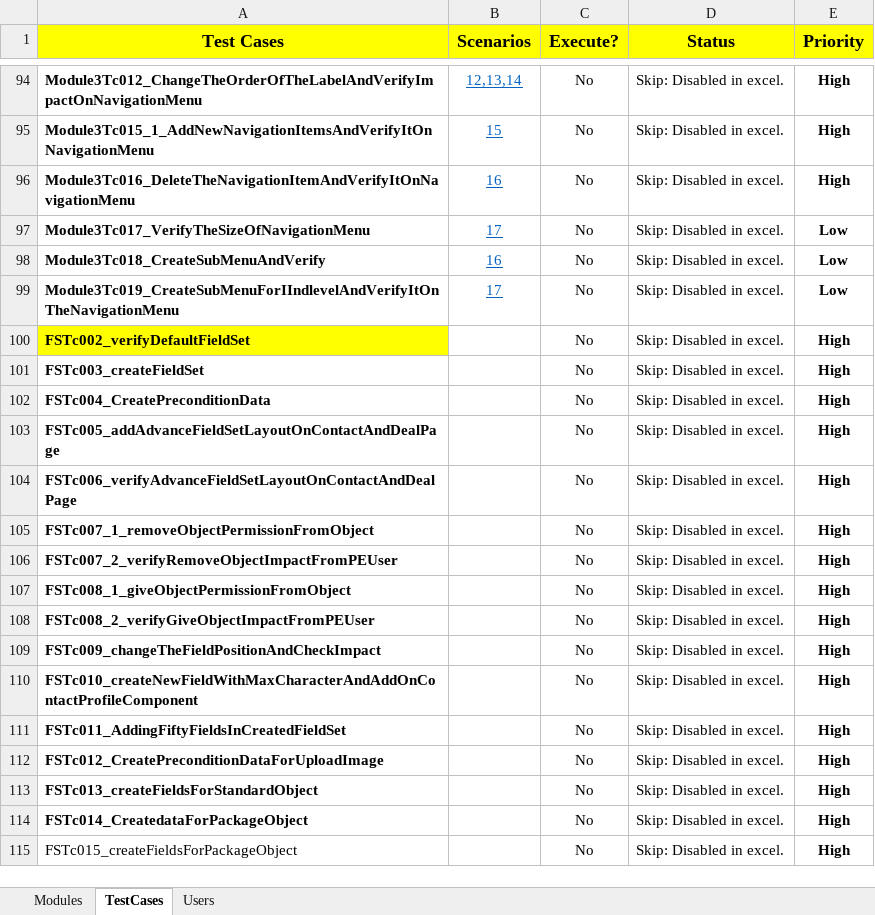
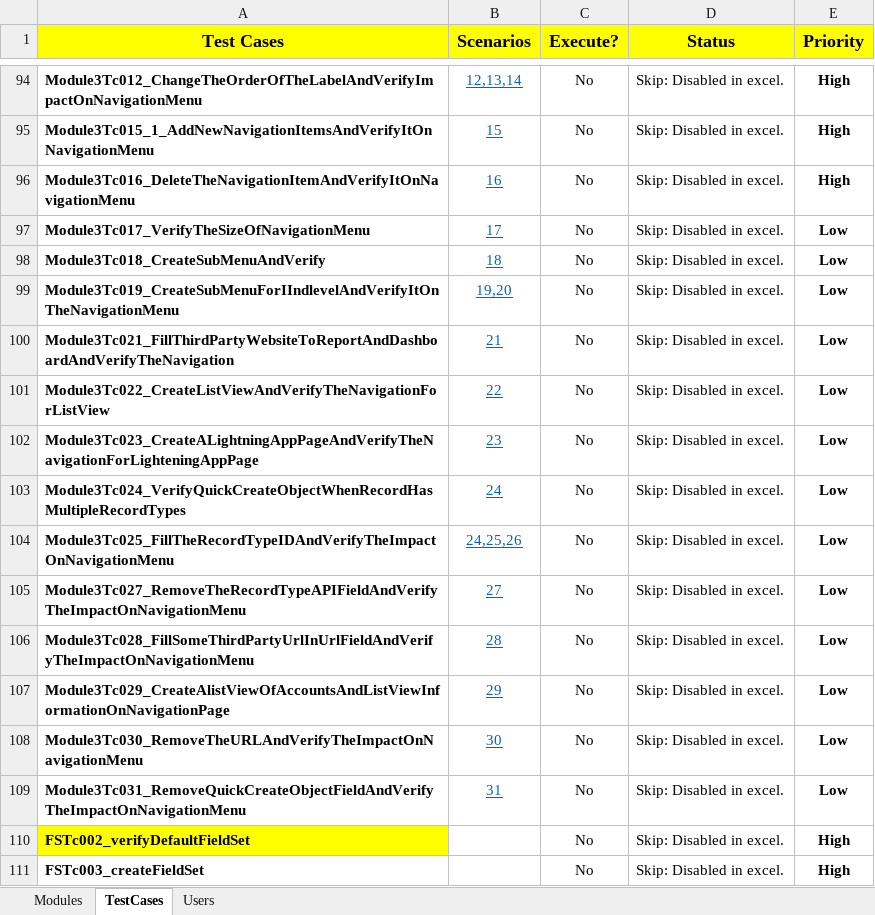
Before and after one commit to NitinNavatar/PE4.7, an Excel workbook: TestCases.xlsx, sheet TestCases, drawn as a sheet; only a part is shown, gaps mark what is left out; the shorter side is filled out with more unchanged rows; values as stored, in another font and other column widths than the file's, no borders; conditional formats not drawn; the diff names each change by its address in the sheet, - before the commit and + after, or states it on an @@ line.

```diff
--- a/TestCases.xlsx (sheet TestCases)
+++ b/TestCases.xlsx (sheet TestCases)
-B98 (Scenarios): 16
+B98 (Scenarios): 18
-B99 (Scenarios): 17
+B99 (Scenarios): 19,20
+row 100: Module3Tc021_FillThirdPartyWebsiteToReportAndDashboardAndVerifyTheNavigation | 21 | No | Skip: Disabled in excel. | Low
+row 101: Module3Tc022_CreateListViewAndVerifyTheNavigationForListView | 22 | No | Skip: Disabled in excel. | Low
+row 102: Module3Tc023_CreateALightningAppPageAndVerifyTheNavigationForLighteningAppPage | 23 | No | Skip: Disabled in excel. | Low
+row 103: Module3Tc024_VerifyQuickCreateObjectWhenRecordHasMultipleRecordTypes | 24 | No | Skip: Disabled in excel. | Low
+row 104: Module3Tc025_FillTheRecordTypeIDAndVerifyTheImpactOnNavigationMenu | 24,25,26 | No | Skip: Disabled in excel. | Low
+row 105: Module3Tc027_RemoveTheRecordTypeAPIFieldAndVerifyTheImpactOnNavigationMenu | 27 | No | Skip: Disabled in excel. | Low
+row 106: Module3Tc028_FillSomeThirdPartyUrlInUrlFieldAndVerifyTheImpactOnNavigationMenu | 28 | No | Skip: Disabled in excel. | Low
+row 107: Module3Tc029_CreateAlistViewOfAccountsAndListViewInformationOnNavigationPage | 29 | No | Skip: Disabled in excel. | Low
+row 108: Module3Tc030_RemoveTheURLAndVerifyTheImpactOnNavigationMenu | 30 | No | Skip: Disabled in excel. | Low
+row 109: Module3Tc031_RemoveQuickCreateObjectFieldAndVerifyTheImpactOnNavigationMenu | 31 | No | Skip: Disabled in excel. | Low
```
Also changed, not shown: Phase1DataSheet - Copy.xlsx, Phase1DataSheet.xlsx, 1 other file.
